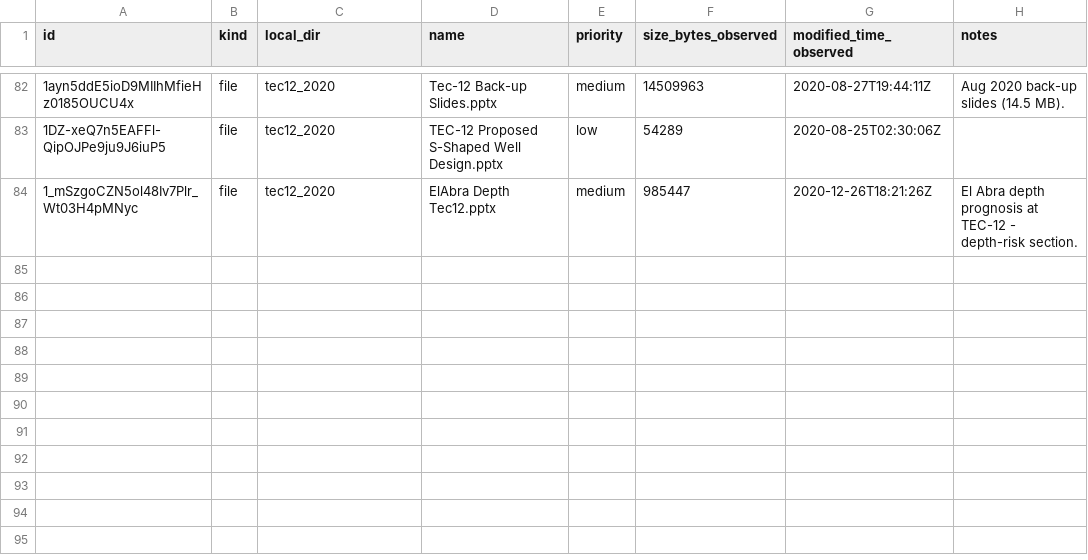
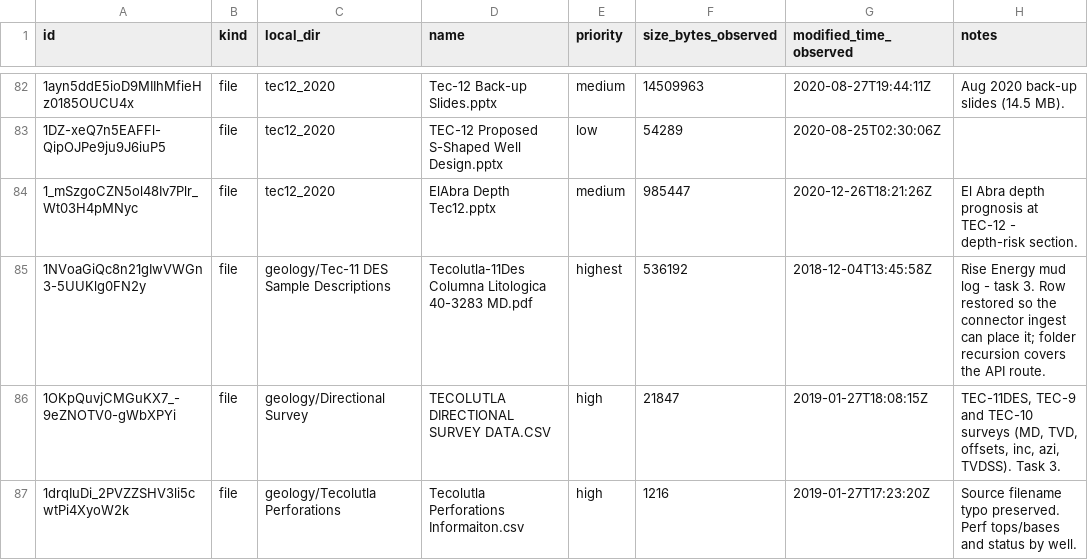
Before and after one commit to gunner1976/git_practice, a CSV file: data/working_set.csv, drawn as a sheet; only a part is shown, gaps mark what is left out; the diff names each change by its address in the sheet, - before the commit and + after, or states it on an @@ line.

```diff
--- a/data/working_set.csv
+++ b/data/working_set.csv
+row 85: 1NVoaGiQc8n21gIwVWGn3-5UUKlg0FN2y | file | geology/Tec-11 DES Sample Descriptions | Tecolutla-11Des Columna Litologica 40-3283 MD.pdf | highest | 536192 | 2018-12-04T13:45:58Z | Rise Energy mud log - task 3. Row restored so the connector ingest can place it; folder recursion covers the API route.
+row 86: 1OKpQuvjCMGuKX7_-9eZNOTV0-gWbXPYi | file | geology/Directional Survey | TECOLUTLA DIRECTIONAL SURVEY DATA.CSV | high | 21847 | 2019-01-27T18:08:15Z | TEC-11DES, TEC-9 and TEC-10 surveys (MD, TVD, offsets, inc, azi, TVDSS). Task 3.
+row 87: 1drqIuDi_2PVZZSHV3li5cwtPi4XyoW2k | file | geology/Tecolutla Perforations | Tecolutla Perforations Informaiton.csv | high | 1216 | 2019-01-27T17:23:20Z | Source filename typo preserved. Perf tops/bases and status by well.
```
Also changed, not shown: 9 other files.
